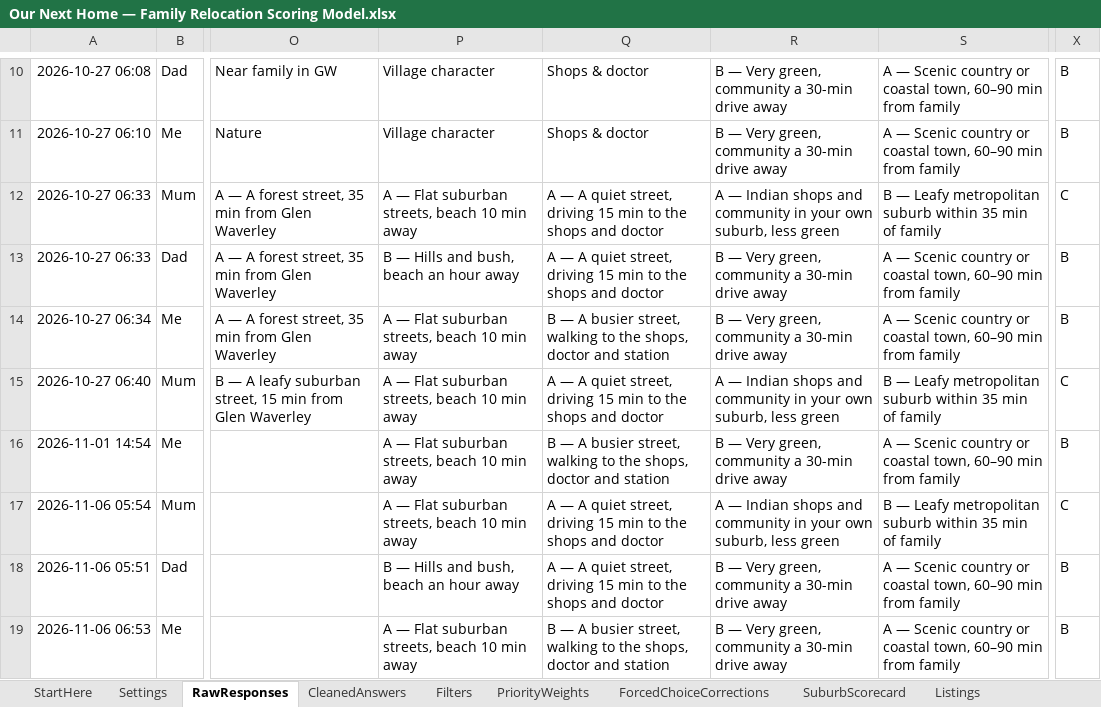
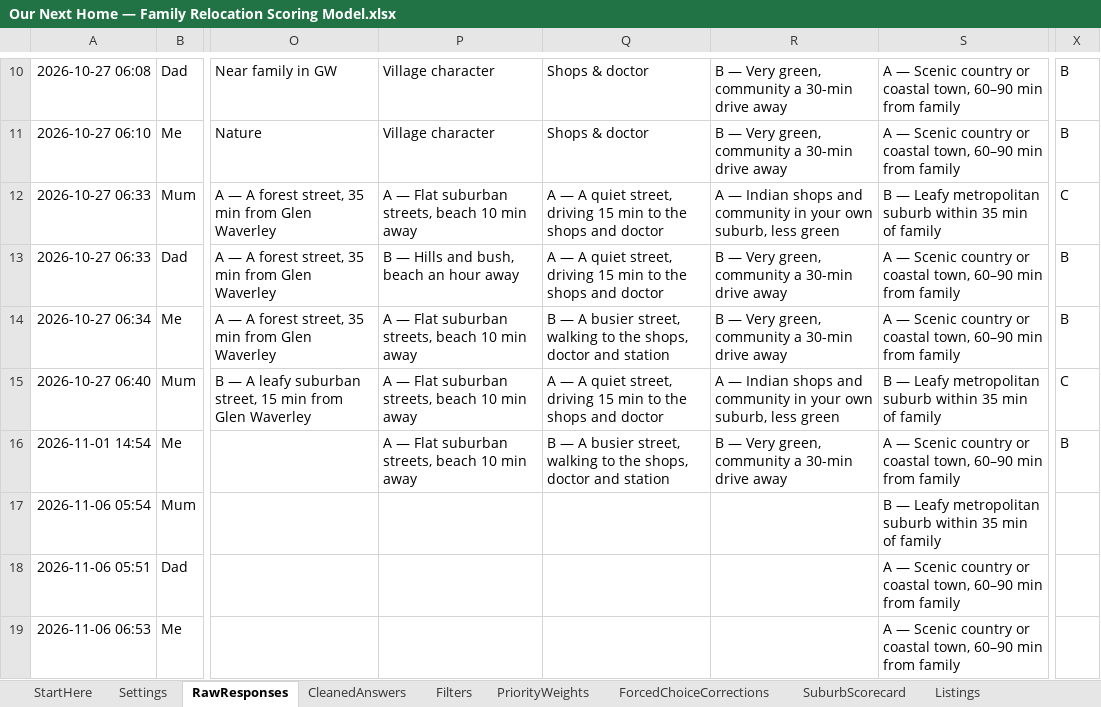
Before and after one commit to okgoogle13/parents-melbourne-move, an Excel workbook: Our Next Home — Family Relocation Scoring Model.xlsx, sheet RawResponses, drawn as a sheet; only a part is shown, gaps mark what is left out; values as stored, in another font and other column widths than the file's, no borders; the diff names each change by its address in the sheet, - before the commit and + after, or states it on an @@ line.

```diff
--- a/Our Next Home — Family Relocation Scoring Model.xlsx (sheet RawResponses)
+++ b/Our Next Home — Family Relocation Scoring Model.xlsx (sheet RawResponses)
-P17: A — Flat suburban streets, beach 10 min away
+P17: (empty)
-Q17:Q18: A — A quiet street, driving 15 min to the shops and doctor
+Q17:Q18: (empty)
-R17: A — Indian shops and community in your own suburb, less green
+R17: (empty)
-X17: C
+X17: (empty)
-P18: B — Hills and bush, beach an hour away
+P18: (empty)
-R18:R19: B — Very green, community a 30-min drive away
+R18:R19: (empty)
-X18:X19: B
+X18:X19: (empty)
-P19: A — Flat suburban streets, beach 10 min away
+P19: (empty)
-Q19: B — A busier street, walking to the shops, doctor and station
+Q19: (empty)
```
Also changed, not shown: sheet CleanedAnswers, 4 other files.
